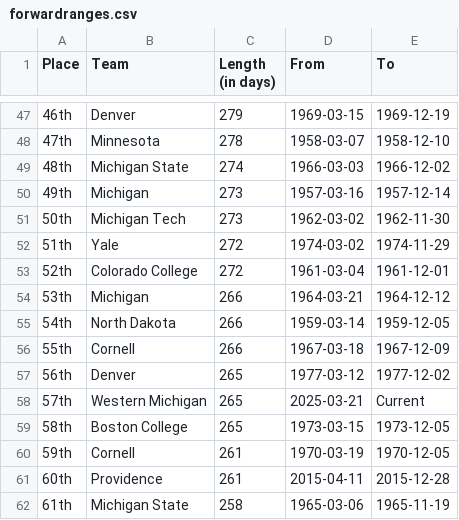
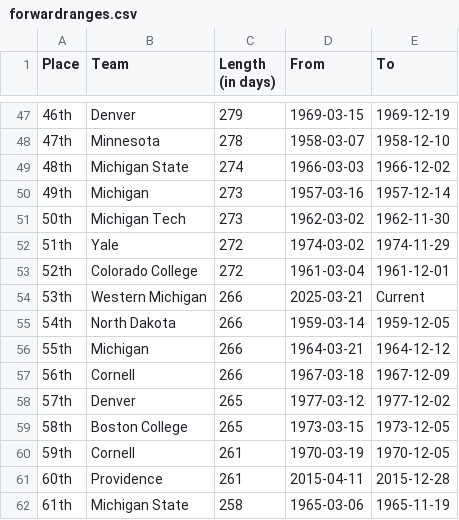
Before and after one commit to ankudovychm/collegehockey-macguffin, a CSV file: data/leaderboard/forwardranges.csv, drawn as a sheet; only a part is shown, gaps mark what is left out.

```diff
--- a/data/leaderboard/forwardranges.csv
+++ b/data/leaderboard/forwardranges.csv
@@ -53,7 +53,7 @@ Place,Team,Length (in days),From,To
 52th,Colorado College,272,1961-03-04,1961-12-01
-53th,Michigan,266,1964-03-21,1964-12-12
+53th,Western Michigan,266,2025-03-21,Current
 54th,North Dakota,266,1959-03-14,1959-12-05
-55th,Cornell,266,1967-03-18,1967-12-09
-56th,Denver,265,1977-03-12,1977-12-02
-57th,Western Michigan,265,2025-03-21,Current
+55th,Michigan,266,1964-03-21,1964-12-12
+56th,Cornell,266,1967-03-18,1967-12-09
+57th,Denver,265,1977-03-12,1977-12-02
 58th,Boston College,265,1973-03-15,1973-12-05
```
Also changed, not shown: data/leaderboard/forwardtotals.csv, data/leaderboard/reverseranges.csv, 1 other file.
